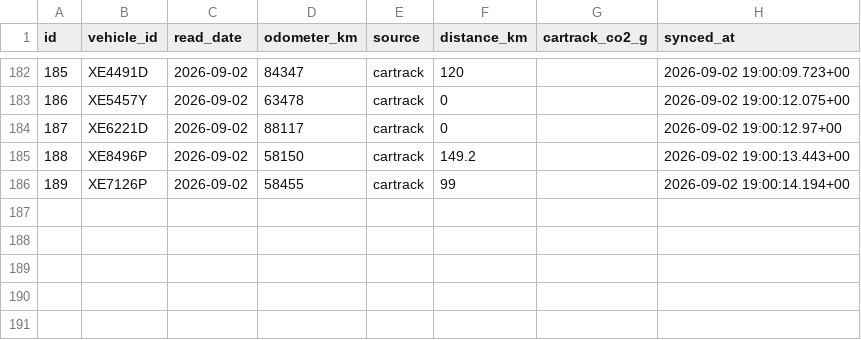
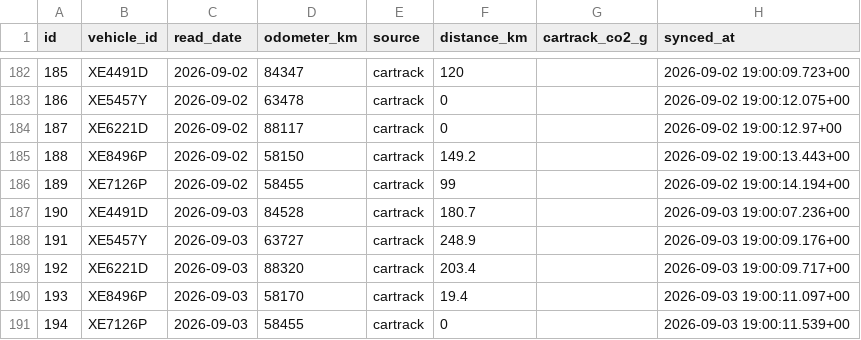
Before and after one commit to Vionski/lirich-ops, a CSV file: backups/csv/odometer_log.csv, drawn as a sheet; only a part is shown, gaps mark what is left out; the diff names each change by its address in the sheet, - before the commit and + after, or states it on an @@ line.

```diff
--- a/backups/csv/odometer_log.csv
+++ b/backups/csv/odometer_log.csv
+row 187: 190 | XE4491D | 2026-09-03 | 84528 | cartrack | 180.7 |  | 2026-09-03 19:00:07.236+00
+row 188: 191 | XE5457Y | 2026-09-03 | 63727 | cartrack | 248.9 |  | 2026-09-03 19:00:09.176+00
+row 189: 192 | XE6221D | 2026-09-03 | 88320 | cartrack | 203.4 |  | 2026-09-03 19:00:09.717+00
+row 190: 193 | XE8496P | 2026-09-03 | 58170 | cartrack | 19.4 |  | 2026-09-03 19:00:11.097+00
+row 191: 194 | XE7126P | 2026-09-03 | 58455 | cartrack | 0 |  | 2026-09-03 19:00:11.539+00
```
Also changed, not shown: backups/csv/console_tabs.csv, backups/csv/customers.csv, 43 other files.
